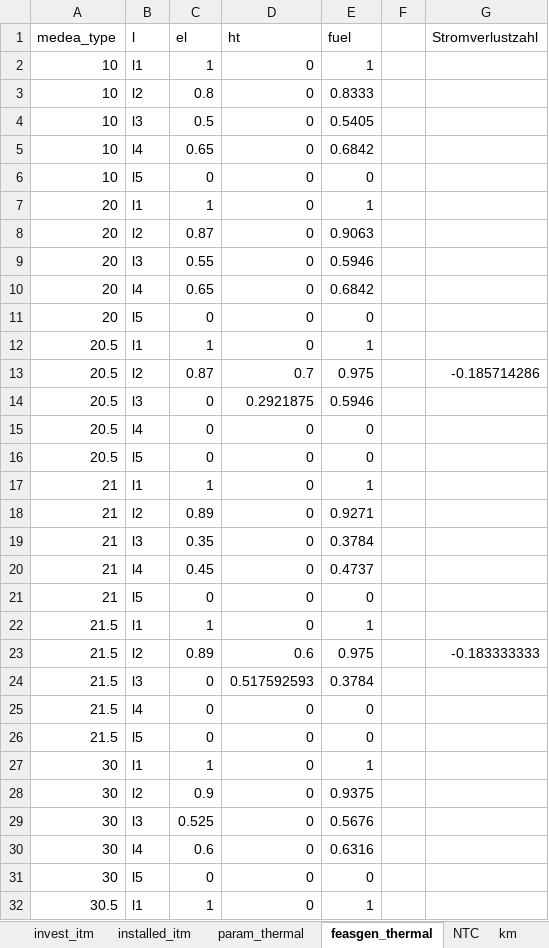
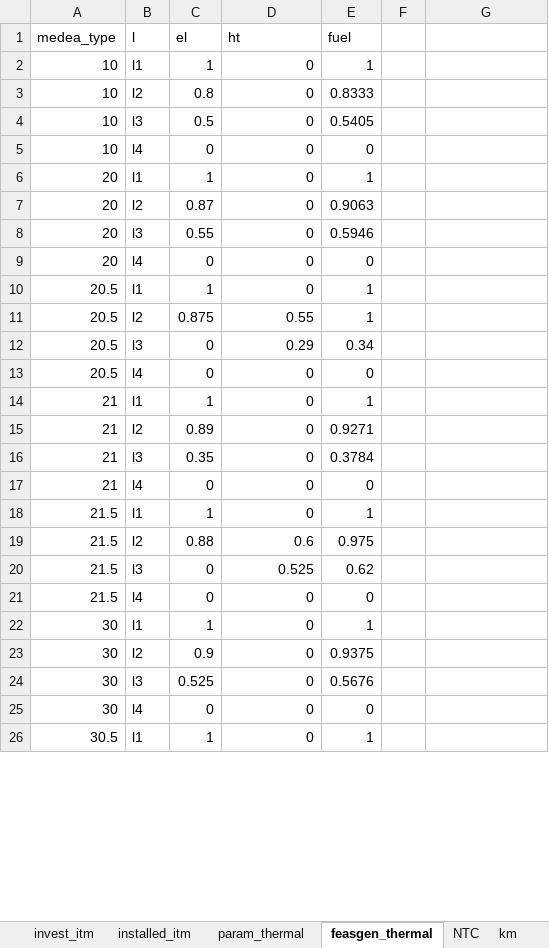
Before and after one commit to inwe-boku/medea, an Excel workbook: data/processed/data_static.xlsx, sheet feasgen_thermal, drawn as a sheet; only a part is shown; values as stored, in another font and other column widths than the file's, no cell formats; removed rows and columns are numbered as before the commit, all else as after; the diff covers the shown part only; the diff names each change by its address in the sheet, - before the commit and + after, or states it on an @@ line.

Commit message:
overhaul of feasible operating regions for chps

```diff
--- a/data/processed/data_static.xlsx (sheet feasgen_thermal)
+++ b/data/processed/data_static.xlsx (sheet feasgen_thermal)
-G1: Stromverlustzahl
+G1: (empty)
-row 5: 10 | l4 | 0.65 | 0 | 0.6842
-B5 (l): l5
+B5 (l): l4
-row 10: 20 | l4 | 0.65 | 0 | 0.6842
-B9 (l): l5
+B9 (l): l4
-C11 (el): 0.87
+C11 (el): 0.875
-D11 (ht): 0.7
+D11 (ht): 0.55
-E11 (fuel): 0.975
+E11 (fuel): 1
-G11: -0.185714286
+G11: (empty)
-D12 (ht): 0.2921875
+D12 (ht): 0.29
-E12 (fuel): 0.5946
+E12 (fuel): 0.34
-row 16: 20.5 | l5 | 0 | 0 | 0
-row 20: 21 | l4 | 0.45 | 0 | 0.4737
-B17 (l): l5
+B17 (l): l4
-C19 (el): 0.89
+C19 (el): 0.88
-G19: -0.183333333
+G19: (empty)
-D20 (ht): 0.517592593
+D20 (ht): 0.525
-E20 (fuel): 0.3784
+E20 (fuel): 0.62
-row 26: 21.5 | l5 | 0 | 0 | 0
-row 30: 30 | l4 | 0.6 | 0 | 0.6316
-B25 (l): l5
+B25 (l): l4
```
Also changed, not shown: 28 removed rows and 67 edited cells elsewhere in this sheet, sheet number_type_legend, cell formats, formulas that keep their value.
